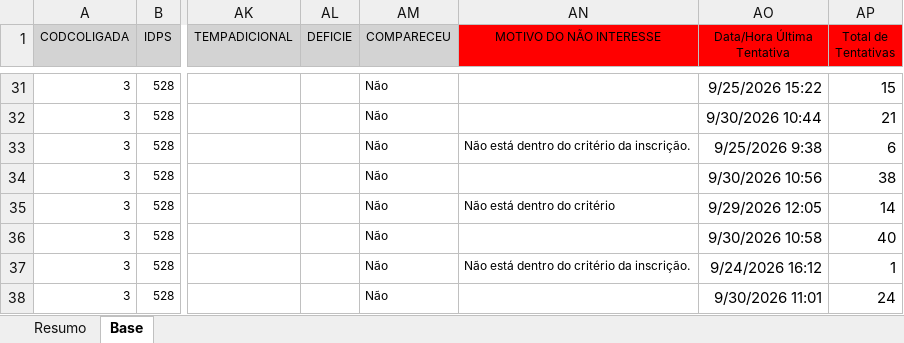
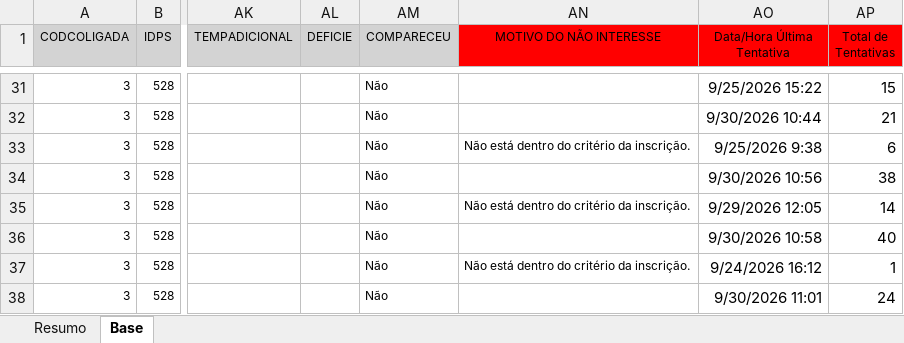
Before and after one commit to grdmmplan-source/dashboard-firjan, an Excel workbook: Arquivos/nao_atualizaveis/Ativo_Propag Três Rios/STATUS - CANDIDATOS PARA TÉCNICO PROPAG 2026.2 (concomitante).xlsx, sheet Base, drawn as a sheet; only a part is shown, gaps mark what is left out; values as stored, in another font and other column widths than the file's, no borders; the diff names each change by its address in the sheet, - before the commit and + after, or states it on an @@ line.

```diff
--- a/Arquivos/nao_atualizaveis/Ativo_Propag Três Rios/STATUS - CANDIDATOS PARA TÉCNICO PROPAG 2026.2 (concomitante).xlsx (sheet Base)
+++ b/Arquivos/nao_atualizaveis/Ativo_Propag Três Rios/STATUS - CANDIDATOS PARA TÉCNICO PROPAG 2026.2 (concomitante).xlsx (sheet Base)
-AN35 (MOTIVO DO NÃO INTERESSE): Não está dentro do critério
+AN35 (MOTIVO DO NÃO INTERESSE): Não está dentro do critério da inscrição.
```
Also changed, not shown: Arquivos/bases_apoio/tab_de-para.xlsx, Arquivos/nao_atualizaveis/Ativo_IMES/Status - Base Controle e Lista de Espera - Ativo Imersão Executiva em Saúde Suplementar.xlsx, 4 other files.
